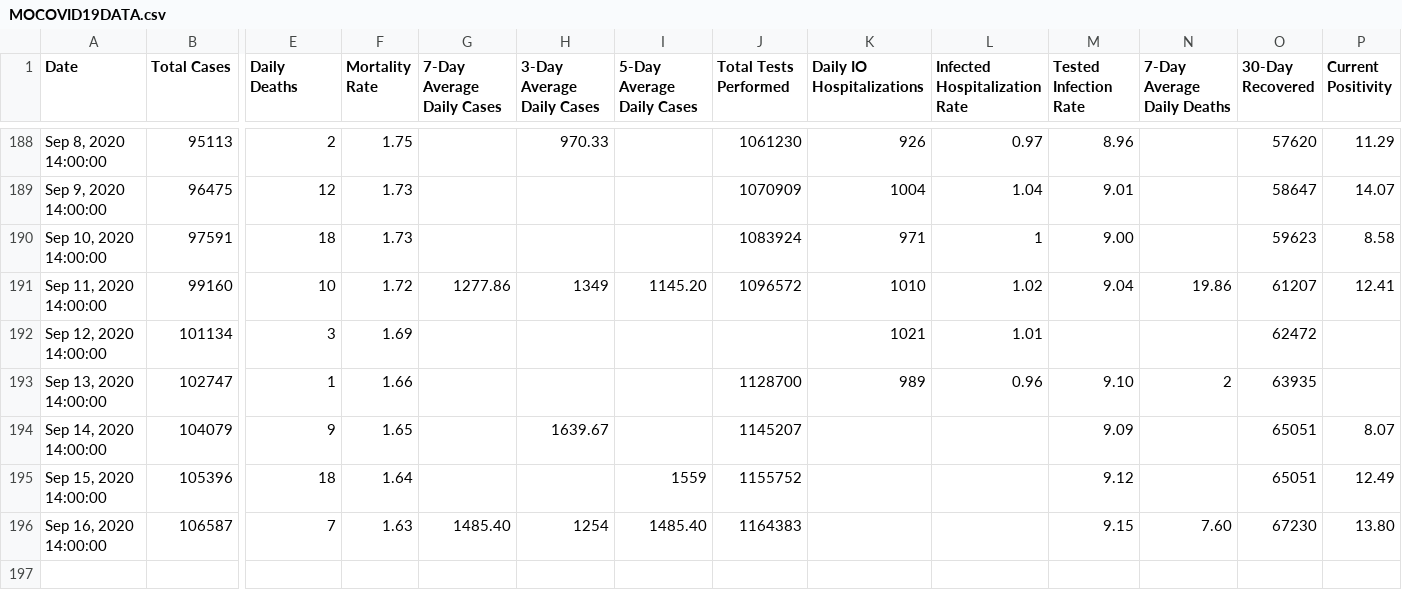
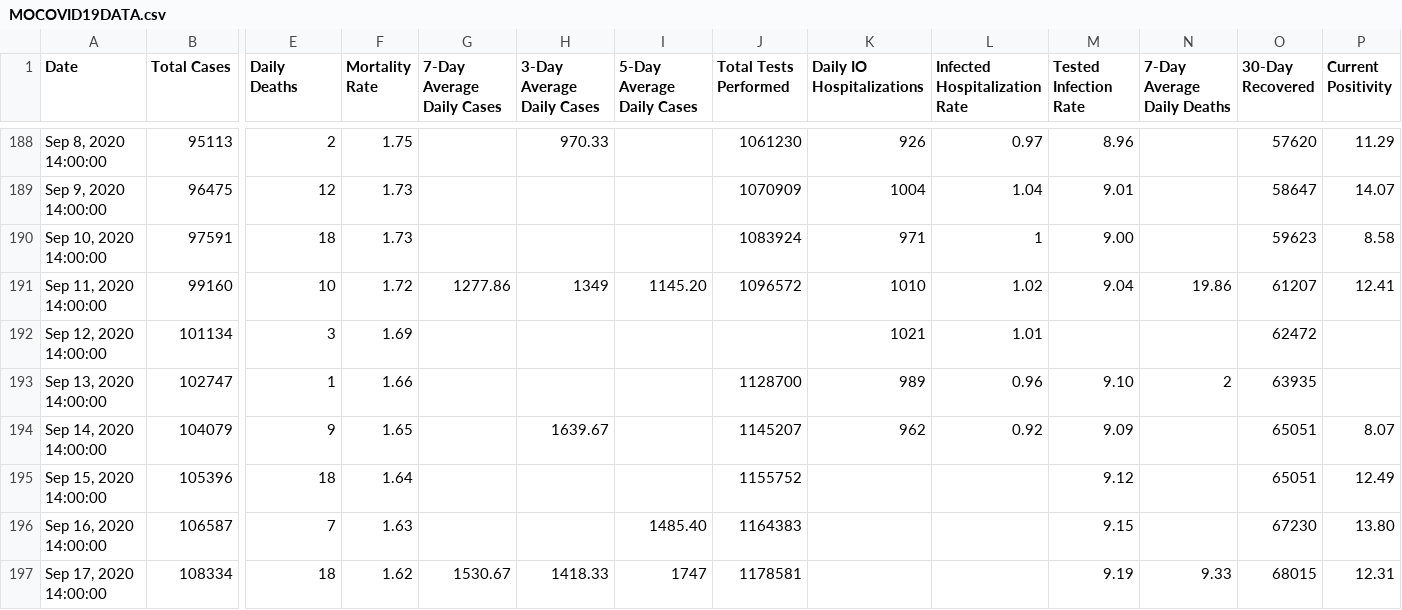
Before and after one commit to NextStarIndustries/COVIDCalc, a CSV file: MOCOVID19DATA.csv, drawn as a sheet; only a part is shown, gaps mark what is left out; rows hold the shown columns only; the diff names each change by its address in the sheet, - before the commit and + after, or states it on an @@ line.

```diff
--- a/MOCOVID19DATA.csv
+++ b/MOCOVID19DATA.csv
-K194 (Daily IO Hospitalizations): (empty)
+K194 (Daily IO Hospitalizations): 962
-L194 (Infected Hospitalization Rate): (empty)
+L194 (Infected Hospitalization Rate): 0.92
-I195 (5-Day Average Daily Cases): 1559
+I195 (5-Day Average Daily Cases): (empty)
-G196 (7-Day Average Daily Cases): 1485.40
+G196 (7-Day Average Daily Cases): (empty)
-H196 (3-Day Average Daily Cases): 1254
+H196 (3-Day Average Daily Cases): (empty)
-N196 (7-Day Average Daily Deaths): 7.60
+N196 (7-Day Average Daily Deaths): (empty)
+row 197: Sep 17, 2020 14:00:00 | 108334 | 18 | 1.62 | 1530.67 | 1418.33 | 1747 | 1178581 |  |  | 9.19 | 9.33 | 68015 | 12.31
```
Also changed, not shown: JoplinCOVIDData.csv.
